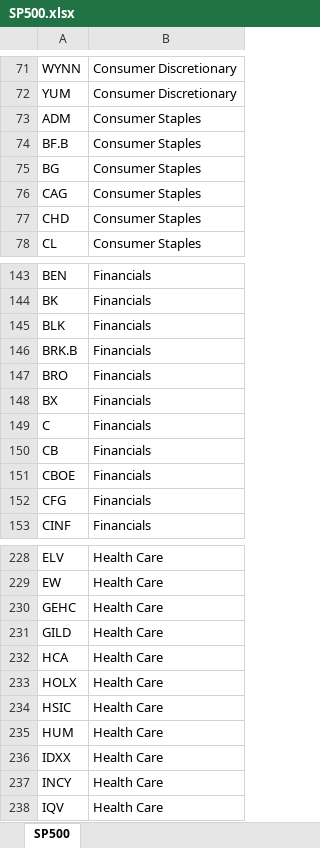
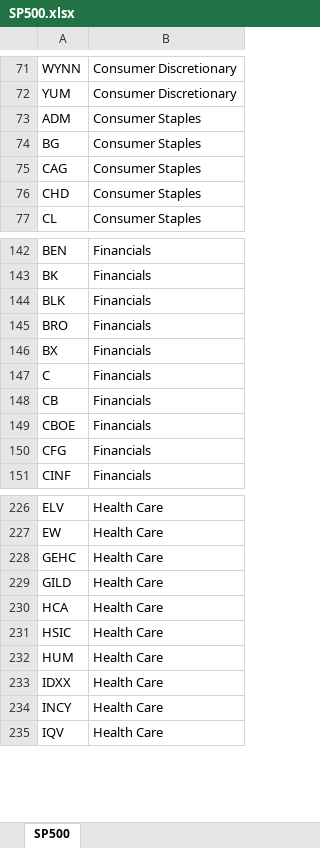
Before and after one commit to squilliam34/gravity, an Excel workbook: data/csv/SP500.xlsx, sheet SP500, drawn as a sheet; only a part is shown, gaps mark what is left out; values as stored, in another font and other column widths than the file's, no borders; the diff names each change by its address in the sheet, - before the commit and + after, or states it on an @@ line.

```diff
--- a/data/csv/SP500.xlsx (sheet SP500)
+++ b/data/csv/SP500.xlsx (sheet SP500)
-row 74: BF.B | Consumer Staples
-row 146: BRK.B | Financials
-row 233: HOLX | Health Care
```
Also changed, not shown: data/csv/Consumer Staples.xlsx.
